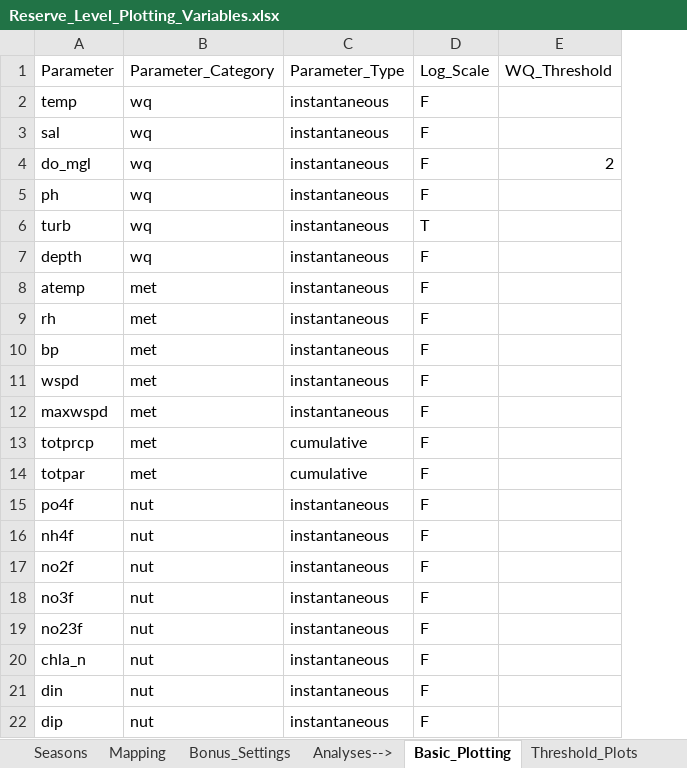
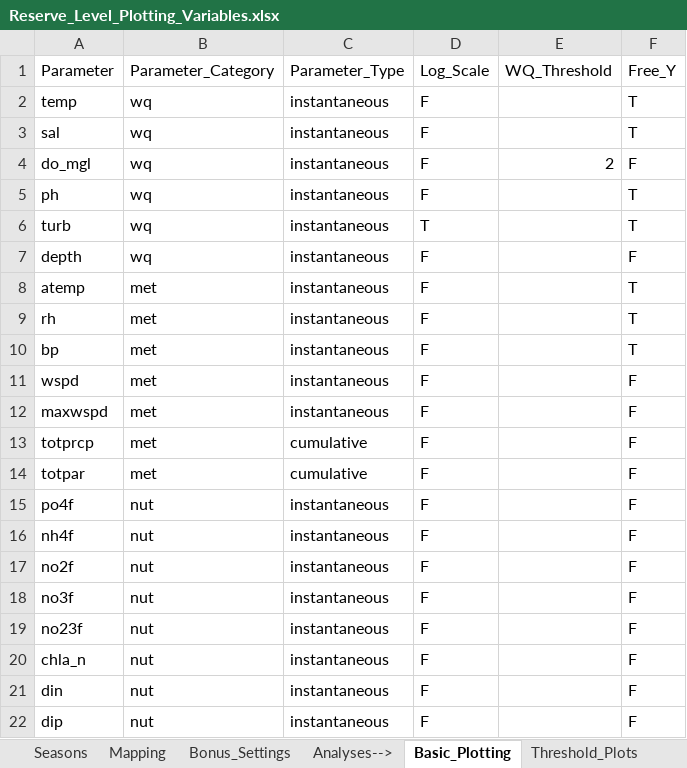
Before and after one commit to NOAA-OCM/SWMP_Status_Reports, an Excel workbook: Reserve_Level_Template/figure_files/Reserve_Level_Plotting_Variables.xlsx, sheet Basic_Plotting, drawn as a sheet; values as stored, in another font and other column widths than the file's, no borders; the diff names each change by its address in the sheet, - before the commit and + after, or states it on an @@ line.

Commit message:
free_y parameter added to spreadsheet.

```diff
--- a/Reserve_Level_Template/figure_files/Reserve_Level_Plotting_Variables.xlsx (sheet Basic_Plotting)
+++ b/Reserve_Level_Template/figure_files/Reserve_Level_Plotting_Variables.xlsx (sheet Basic_Plotting)
+column F (Free_Y), rows 2-22: T | T | F | T | T | F | T | T | T | F | F | F | F | F | F | F | F | F | F | F | F
```
